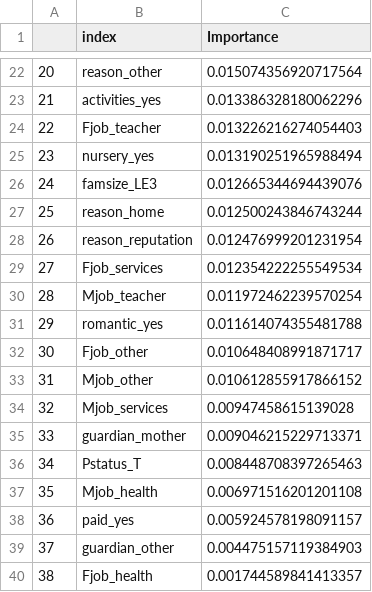
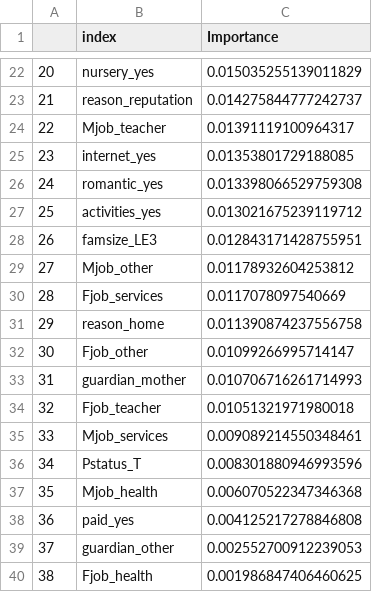
Before and after one commit to UBC-MDS/DSCI_522-Group-403-Student-Performance, a CSV file: data/output/feat_importance.csv, drawn as a sheet; only a part is shown, gaps mark what is left out; the diff covers the shown part only.

```diff
--- a/data/output/feat_importance.csv
+++ b/data/output/feat_importance.csv
@@ -22,19 +22,19 @@
-20,reason_other,0.015074356920717564
-21,activities_yes,0.013386328180062296
-22,Fjob_teacher,0.013226216274054403
-23,nursery_yes,0.013190251965988494
-24,famsize_LE3,0.012665344694439076
-25,reason_home,0.012500243846743244
-26,reason_reputation,0.012476999201231954
-27,Fjob_services,0.012354222255549534
-28,Mjob_teacher,0.011972462239570254
-29,romantic_yes,0.011614074355481788
-30,Fjob_other,0.010648408991871717
-31,Mjob_other,0.010612855917866152
-32,Mjob_services,0.00947458615139028
-33,guardian_mother,0.009046215229713371
-34,Pstatus_T,0.008448708397265463
-35,Mjob_health,0.006971516201201108
-36,paid_yes,0.005924578198091157
-37,guardian_other,0.004475157119384903
-38,Fjob_health,0.001744589841413357
+20,nursery_yes,0.015035255139011829
+21,reason_reputation,0.014275844777242737
+22,Mjob_teacher,0.01391119100964317
+23,internet_yes,0.01353801729188085
+24,romantic_yes,0.013398066529759308
+25,activities_yes,0.013021675239119712
+26,famsize_LE3,0.012843171428755951
+27,Mjob_other,0.01178932604253812
+28,Fjob_services,0.0117078097540669
+29,reason_home,0.011390874237556758
+30,Fjob_other,0.01099266995714147
+31,guardian_mother,0.010706716261714993
+32,Fjob_teacher,0.01051321971980018
+33,Mjob_services,0.009089214550348461
+34,Pstatus_T,0.008301880946993596
+35,Mjob_health,0.006070522347346368
+36,paid_yes,0.004125217278846808
+37,guardian_other,0.002552700912239053
+38,Fjob_health,0.001986847406460625
```
Also changed, not shown: 32 edited cells elsewhere in this file, 9 other files.
